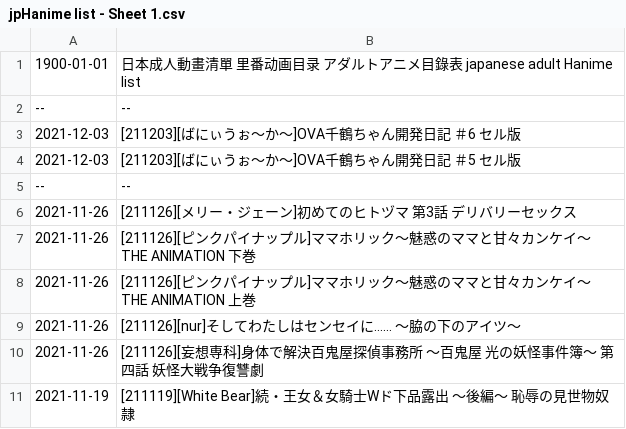
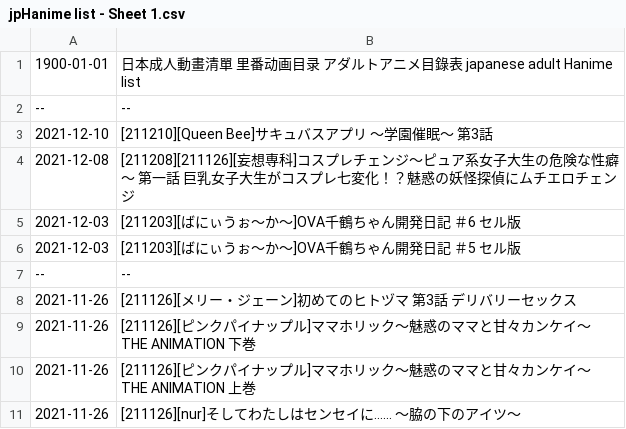
Before and after one commit to wotupset/jphanime_data, a CSV file: jpHanime list - Sheet 1.csv, drawn as a sheet; only a part is shown; the shorter side is filled out with more unchanged rows.

Commit message:
Auto-committed on 2021/12/12 週日

```diff
--- a/jpHanime list - Sheet 1.csv
+++ b/jpHanime list - Sheet 1.csv
@@ -2,2 +2,4 @@
 --,--
+2021-12-10,[211210][Queen Bee]サキュバスアプリ ～学園催眠～ 第3話
+2021-12-08,[211208][211126][妄想専科]コスプレチェンジ～ピュア系女子大生の危険な性癖～ 第一話 巨乳女子大生がコスプレ七変化！？魅惑の妖怪探偵にムチエロチェンジ
 2021-12-03,[211203][ばにぃうぉ～か～]OVA千鶴ちゃん開発日記 ＃6 セル版
```
